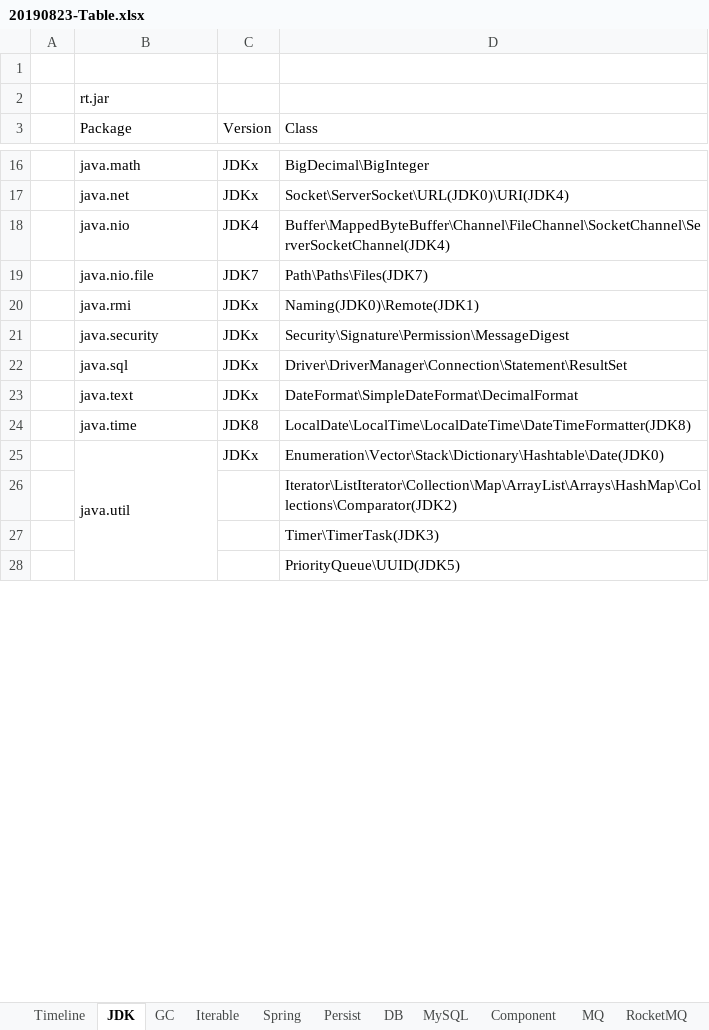
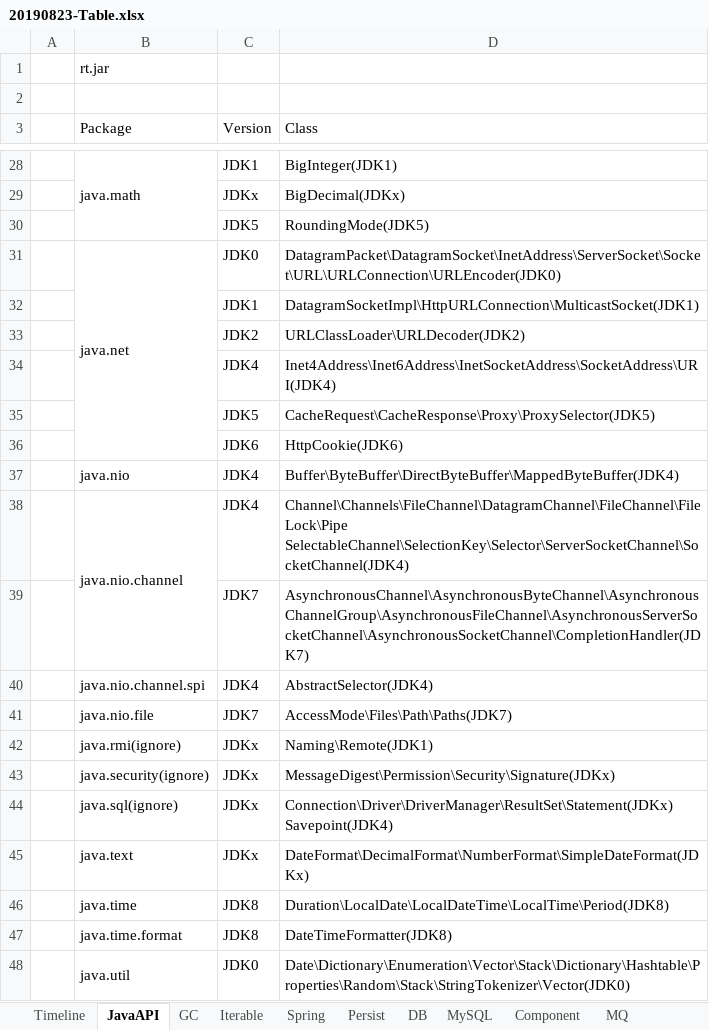
Before and after one commit to xiongc169/20110905-JavaProject, an Excel workbook: JavaProject/tech/20190823-Table.xlsx, sheet JavaAPI, drawn as a sheet; only a part is shown, gaps mark what is left out; values as stored, in another font and other column widths than the file's, no cell formats; charts and pictures not drawn; removed rows and columns are numbered as before the commit, all else as after; ↵ is a line break in a cell; the diff covers the shown part only; the diff names each change by its address in the sheet, - before the commit and + after, or states it on an @@ line.

```diff
--- a/JavaProject/tech/20190823-Table.xlsx (sheet JavaAPI)
+++ b/JavaProject/tech/20190823-Table.xlsx (sheet JavaAPI)
-sheet tab: JDK
+sheet tab: JavaAPI
@@ row 2 moved to row 1: rt.jar @@
+B28:B30 merged
-C28 (Version): JDKx
+C28 (Version): JDK1
-D28 (Class): BigDecimal\BigInteger
+D28 (Class): BigInteger(JDK1)
+row 29:  |  | JDKx | BigDecimal(JDKx)
+row 30:  |  | JDK5 | RoundingMode(JDK5)
+B31:B36 merged
-C31 (Version): JDKx
+C31 (Version): JDK0
-D31 (Class): Socket\ServerSocket\URL(JDK0)\URI(JDK4)
+D31 (Class): DatagramPacket\DatagramSocket\InetAddress\ServerSocket\Socket\URL\URLConnection\URLEncoder(JDK0)
+row 32:  |  | JDK1 | DatagramSocketImpl\HttpURLConnection\MulticastSocket(JDK1)
+row 33:  |  | JDK2 | URLClassLoader\URLDecoder(JDK2)
+row 34:  |  | JDK4 | Inet4Address\Inet6Address\InetSocketAddress\SocketAddress\URI(JDK4)
+row 35:  |  | JDK5 | CacheRequest\CacheResponse\Proxy\ProxySelector(JDK5)
+row 36:  |  | JDK6 | HttpCookie(JDK6)
-D37 (Class): Buffer\MappedByteBuffer\Channel\FileChannel\SocketChannel\ServerSocketChannel(JDK4)
+D37 (Class): Buffer\ByteBuffer\DirectByteBuffer\MappedByteBuffer(JDK4)
+row 38:  | java.nio.channel | JDK4 | Channel\Channels\FileChannel\DatagramChannel\FileChannel\FileLock\Pipe ↵ SelectableChannel\SelectionKey\Selector\ServerSocketChannel\SocketChannel(JDK4)
+row 39:  |  | JDK7 | AsynchronousChannel\AsynchronousByteChannel\AsynchronousChannelGroup\AsynchronousFileChannel\AsynchronousServerSocketChannel\AsynchronousSocketChannel\CompletionHandler(JDK7)
+row 40:  | java.nio.channel.spi | JDK4 | AbstractSelector(JDK4)
-D41 (Class): Path\Paths\Files(JDK7)
+D41 (Class): AccessMode\Files\Path\Paths(JDK7)
-B42 (Package): java.rmi
+B42 (Package): java.rmi(ignore)
-D42 (Class): Naming(JDK0)\Remote(JDK1)
+D42 (Class): Naming\Remote(JDK1)
-B43 (Package): java.security
+B43 (Package): java.security(ignore)
-D43 (Class): Security\Signature\Permission\MessageDigest
+D43 (Class): MessageDigest\Permission\Security\Signature(JDKx)
-B44 (Package): java.sql
+B44 (Package): java.sql(ignore)
-D44 (Class): Driver\DriverManager\Connection\Statement\ResultSet
+D44 (Class): Connection\Driver\DriverManager\ResultSet\Statement(JDKx) ↵ Savepoint(JDK4)
-D45 (Class): DateFormat\SimpleDateFormat\DecimalFormat
+D45 (Class): DateFormat\DecimalFormat\NumberFormat\SimpleDateFormat(JDKx)
-D46 (Class): LocalDate\LocalTime\LocalDateTime\DateTimeFormatter(JDK8)
+D46 (Class): Duration\LocalDate\LocalDateTime\LocalTime\Period(JDK8)
+row 47:  | java.time.format | JDK8 | DateTimeFormatter(JDK8)
-C48 (Version): JDKx
+C48 (Version): JDK0
-D48 (Class): Enumeration\Vector\Stack\Dictionary\Hashtable\Date(JDK0)
+D48 (Class): Date\Dictionary\Enumeration\Vector\Stack\Dictionary\Hashtable\Properties\Random\Stack\StringTokenizer\Vector(JDK0)
-row 26:  |  |  | Iterator\ListIterator\Collection\Map\ArrayList\Arrays\HashMap\Collections\Comparator(JDK2)
-row 27:  |  |  | Timer\TimerTask(JDK3)
-row 28:  |  |  | PriorityQueue\UUID(JDK5)
```
Also changed, not shown: 38 added rows, 9 removed rows, 20 edited cells and merged cells elsewhere in this sheet, sheet Spring, sheet RocketMQ, sheet MySQL, sheet Persist, cell formats, charts or pictures, 6 other files.
